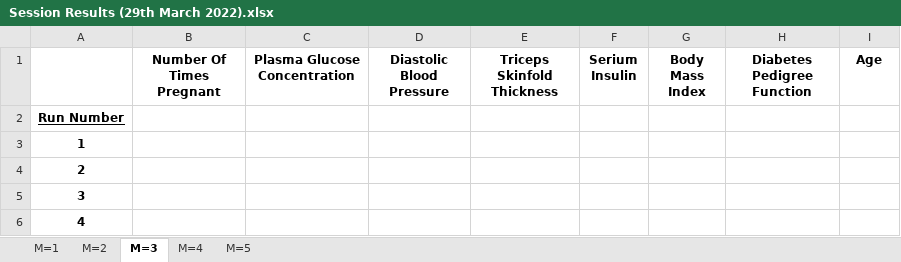
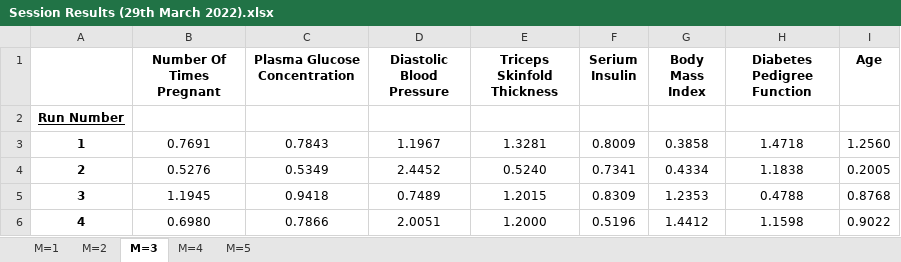
Before and after one commit to ColinWilcox1967/PhD-DataSetAnalysis-Diabetes, an Excel workbook: sessions/Mutiple Session Results - 29032022/Session Results (29th March 2022).xlsx, sheet M=3, drawn as a sheet; only a part is shown; values as stored, in another font and other column widths than the file's, no borders; the diff covers the shown part only; the diff names each change by its address in the sheet, - before the commit and + after, or states it on an @@ line.

Commit message:
Add results M=3

```diff
--- a/sessions/Mutiple Session Results - 29032022/Session Results (29th March 2022).xlsx (sheet M=3)
+++ b/sessions/Mutiple Session Results - 29032022/Session Results (29th March 2022).xlsx (sheet M=3)
-B3 (Number Of Times Pregnant): (empty)
+B3 (Number Of Times Pregnant): 0.7691
-C3 (Plasma Glucose Concentration): (empty)
+C3 (Plasma Glucose Concentration): 0.7843
-D3 (Diastolic Blood Pressure): (empty)
+D3 (Diastolic Blood Pressure): 1.1967
-E3 (Triceps Skinfold Thickness): (empty)
+E3 (Triceps Skinfold Thickness): 1.3281
-F3 (Serium Insulin): (empty)
+F3 (Serium Insulin): 0.8009
-G3 (Body Mass Index): (empty)
+G3 (Body Mass Index): 0.3858
-H3 (Diabetes Pedigree Function): (empty)
+H3 (Diabetes Pedigree Function): 1.4718
-I3 (Age): (empty)
+I3 (Age): 1.2560
-B4 (Number Of Times Pregnant): (empty)
+B4 (Number Of Times Pregnant): 0.5276
-C4 (Plasma Glucose Concentration): (empty)
+C4 (Plasma Glucose Concentration): 0.5349
-D4 (Diastolic Blood Pressure): (empty)
+D4 (Diastolic Blood Pressure): 2.4452
-E4 (Triceps Skinfold Thickness): (empty)
+E4 (Triceps Skinfold Thickness): 0.5240
-F4 (Serium Insulin): (empty)
+F4 (Serium Insulin): 0.7341
-G4 (Body Mass Index): (empty)
+G4 (Body Mass Index): 0.4334
-H4 (Diabetes Pedigree Function): (empty)
+H4 (Diabetes Pedigree Function): 1.1838
-I4 (Age): (empty)
+I4 (Age): 0.2005
-B5 (Number Of Times Pregnant): (empty)
+B5 (Number Of Times Pregnant): 1.1945
-C5 (Plasma Glucose Concentration): (empty)
+C5 (Plasma Glucose Concentration): 0.9418
-D5 (Diastolic Blood Pressure): (empty)
+D5 (Diastolic Blood Pressure): 0.7489
-E5 (Triceps Skinfold Thickness): (empty)
+E5 (Triceps Skinfold Thickness): 1.2015
-F5 (Serium Insulin): (empty)
+F5 (Serium Insulin): 0.8309
-G5 (Body Mass Index): (empty)
+G5 (Body Mass Index): 1.2353
-H5 (Diabetes Pedigree Function): (empty)
+H5 (Diabetes Pedigree Function): 0.4788
-I5 (Age): (empty)
+I5 (Age): 0.8768
-B6 (Number Of Times Pregnant): (empty)
+B6 (Number Of Times Pregnant): 0.6980
-C6 (Plasma Glucose Concentration): (empty)
+C6 (Plasma Glucose Concentration): 0.7866
-D6 (Diastolic Blood Pressure): (empty)
+D6 (Diastolic Blood Pressure): 2.0051
-E6 (Triceps Skinfold Thickness): (empty)
+E6 (Triceps Skinfold Thickness): 1.2000
-F6 (Serium Insulin): (empty)
+F6 (Serium Insulin): 0.5196
-G6 (Body Mass Index): (empty)
+G6 (Body Mass Index): 1.4412
-H6 (Diabetes Pedigree Function): (empty)
+H6 (Diabetes Pedigree Function): 1.1598
-I6 (Age): (empty)
+I6 (Age): 0.9022
```
Also changed, not shown: 216 edited cells elsewhere in this sheet.
